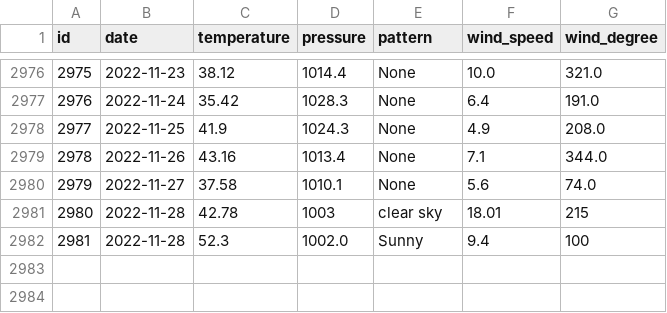
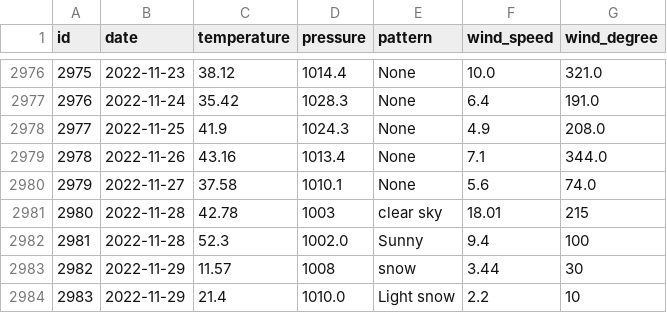
Before and after one commit to tvang1/AI-Weather-Predictor, a CSV file: WeatherAPIs/API Outputs/boulder_data.csv, drawn as a sheet; only a part is shown, gaps mark what is left out; the diff names each change by its address in the sheet, - before the commit and + after, or states it on an @@ line.

```diff
--- a/WeatherAPIs/API Outputs/boulder_data.csv
+++ b/WeatherAPIs/API Outputs/boulder_data.csv
+row 2983: 2982 | 2022-11-29 | 11.57 | 1008 | snow | 3.44 | 30
+row 2984: 2983 | 2022-11-29 | 21.4 | 1010.0 | Light snow | 2.2 | 10
```
Also changed, not shown: WeatherAPIs/API Outputs/castle_rock_data.csv, WeatherAPIs/API Outputs/denver_data.csv.
